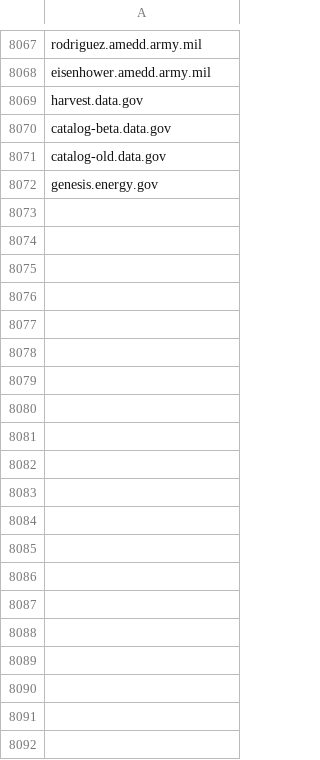
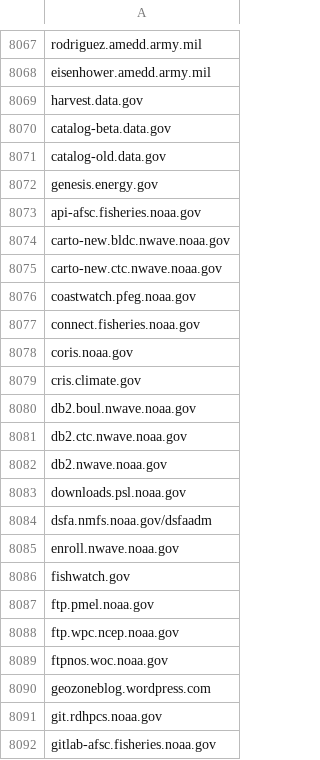
Before and after one commit to GSA/federal-website-index, a CSV file: data/source-lists/other-websites.csv, drawn as a sheet; only a part is shown, gaps mark what is left out; the diff covers the shown part only; the diff names each change by its address in the sheet, - before the commit and + after, or states it on an @@ line.

Commit message:
Add new websites to other-websites.csv

```diff
--- a/data/source-lists/other-websites.csv
+++ b/data/source-lists/other-websites.csv
+row 8073: api-afsc.fisheries.noaa.gov
+row 8074: carto-new.bldc.nwave.noaa.gov
+row 8075: carto-new.ctc.nwave.noaa.gov
+row 8076: coastwatch.pfeg.noaa.gov
+row 8077: connect.fisheries.noaa.gov
+row 8078: coris.noaa.gov
+row 8079: cris.climate.gov
+row 8080: db2.boul.nwave.noaa.gov
+row 8081: db2.ctc.nwave.noaa.gov
+row 8082: db2.nwave.noaa.gov
+row 8083: downloads.psl.noaa.gov
+row 8084: dsfa.nmfs.noaa.gov/dsfaadm
+row 8085: enroll.nwave.noaa.gov
+row 8086: fishwatch.gov
+row 8087: ftp.pmel.noaa.gov
+row 8088: ftp.wpc.ncep.noaa.gov
+row 8089: ftpnos.woc.noaa.gov
+row 8090: geozoneblog.wordpress.com
+row 8091: git.rdhpcs.noaa.gov
+row 8092: gitlab-afsc.fisheries.noaa.gov
```
Also changed, not shown: 45 added rows elsewhere in this file.
